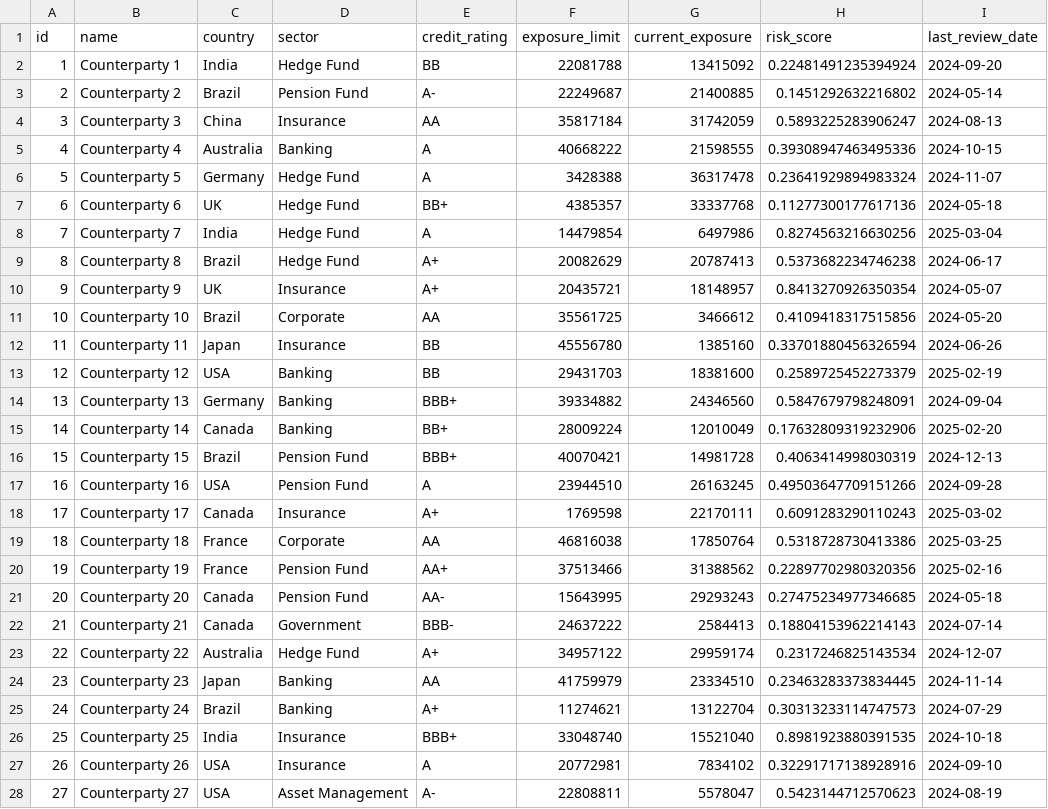
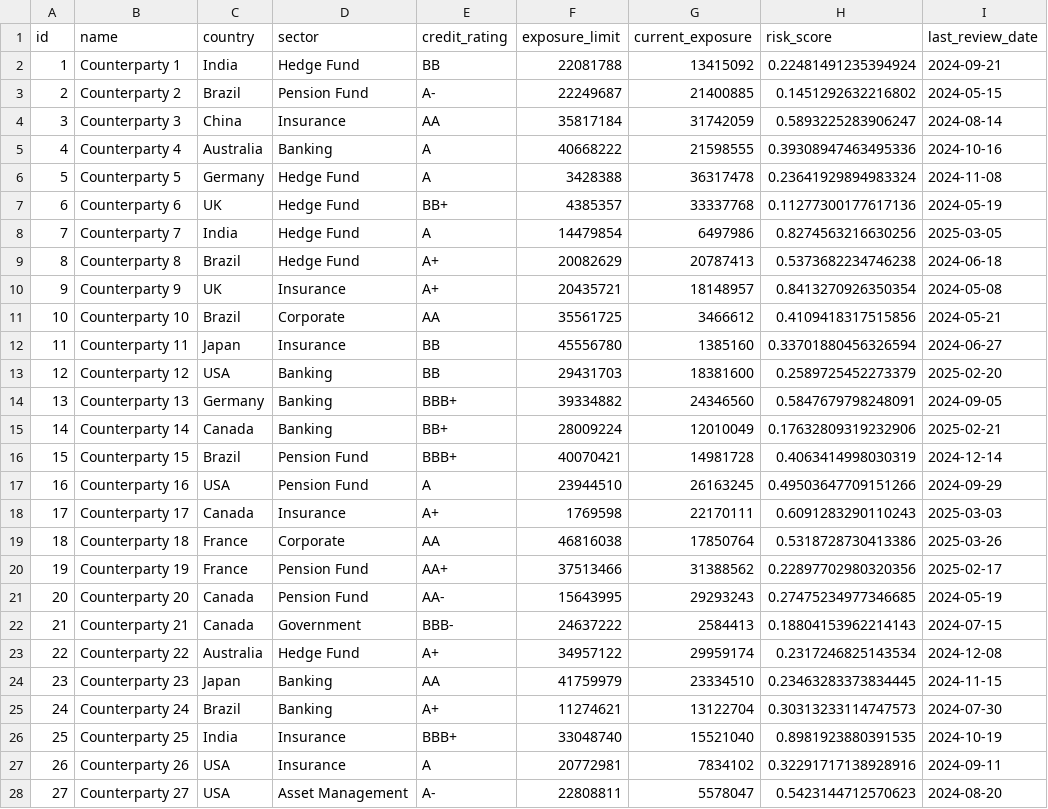
Before and after one commit to shankarramavat/Real-Time-Risk-Analytics-Platform, a CSV file: data/counterparties.csv, drawn as a sheet; only a part is shown; the diff covers the shown part only.

```diff
--- a/data/counterparties.csv
+++ b/data/counterparties.csv
@@ -1,28 +1,28 @@
 id,name,country,sector,credit_rating,exposure_limit,current_exposure,risk_score,last_review_date
-1,Counterparty 1,India,Hedge Fund,BB,22081788,13415092,0.22481491235394924,2024-09-20
-2,Counterparty 2,Brazil,Pension Fund,A-,22249687,21400885,0.1451292632216802,2024-05-14
-3,Counterparty 3,China,Insurance,AA,35817184,31742059,0.5893225283906247,2024-08-13
-4,Counterparty 4,Australia,Banking,A,40668222,21598555,0.39308947463495336,2024-10-15
-5,Counterparty 5,Germany,Hedge Fund,A,3428388,36317478,0.23641929894983324,2024-11-07
-6,Counterparty 6,UK,Hedge Fund,BB+,4385357,33337768,0.11277300177617136,2024-05-18
-7,Counterparty 7,India,Hedge Fund,A,14479854,6497986,0.8274563216630256,2025-03-04
-8,Counterparty 8,Brazil,Hedge Fund,A+,20082629,20787413,0.5373682234746238,2024-06-17
-9,Counterparty 9,UK,Insurance,A+,20435721,18148957,0.8413270926350354,2024-05-07
-10,Counterparty 10,Brazil,Corporate,AA,35561725,3466612,0.4109418317515856,2024-05-20
-11,Counterparty 11,Japan,Insurance,BB,45556780,1385160,0.33701880456326594,2024-06-26
-12,Counterparty 12,USA,Banking,BB,29431703,18381600,0.2589725452273379,2025-02-19
-13,Counterparty 13,Germany,Banking,BBB+,39334882,24346560,0.5847679798248091,2024-09-04
-14,Counterparty 14,Canada,Banking,BB+,28009224,12010049,0.17632809319232906,2025-02-20
-15,Counterparty 15,Brazil,Pension Fund,BBB+,40070421,14981728,0.4063414998030319,2024-12-13
-16,Counterparty 16,USA,Pension Fund,A,23944510,26163245,0.49503647709151266,2024-09-28
-17,Counterparty 17,Canada,Insurance,A+,1769598,22170111,0.6091283290110243,2025-03-02
-18,Counterparty 18,France,Corporate,AA,46816038,17850764,0.5318728730413386,2025-03-25
-19,Counterparty 19,France,Pension Fund,AA+,37513466,31388562,0.22897702980320356,2025-02-16
-20,Counterparty 20,Canada,Pension Fund,AA-,15643995,29293243,0.27475234977346685,2024-05-18
-21,Counterparty 21,Canada,Government,BBB-,24637222,2584413,0.18804153962214143,2024-07-14
-22,Counterparty 22,Australia,Hedge Fund,A+,34957122,29959174,0.2317246825143534,2024-12-07
-23,Counterparty 23,Japan,Banking,AA,41759979,23334510,0.23463283373834445,2024-11-14
-24,Counterparty 24,Brazil,Banking,A+,11274621,13122704,0.30313233114747573,2024-07-29
-25,Counterparty 25,India,Insurance,BBB+,33048740,15521040,0.8981923880391535,2024-10-18
-26,Counterparty 26,USA,Insurance,A,20772981,7834102,0.32291717138928916,2024-09-10
-27,Counterparty 27,USA,Asset Management,A-,22808811,5578047,0.5423144712570623,2024-08-19
+1,Counterparty 1,India,Hedge Fund,BB,22081788,13415092,0.22481491235394924,2024-09-21
+2,Counterparty 2,Brazil,Pension Fund,A-,22249687,21400885,0.1451292632216802,2024-05-15
+3,Counterparty 3,China,Insurance,AA,35817184,31742059,0.5893225283906247,2024-08-14
+4,Counterparty 4,Australia,Banking,A,40668222,21598555,0.39308947463495336,2024-10-16
+5,Counterparty 5,Germany,Hedge Fund,A,3428388,36317478,0.23641929894983324,2024-11-08
+6,Counterparty 6,UK,Hedge Fund,BB+,4385357,33337768,0.11277300177617136,2024-05-19
+7,Counterparty 7,India,Hedge Fund,A,14479854,6497986,0.8274563216630256,2025-03-05
+8,Counterparty 8,Brazil,Hedge Fund,A+,20082629,20787413,0.5373682234746238,2024-06-18
+9,Counterparty 9,UK,Insurance,A+,20435721,18148957,0.8413270926350354,2024-05-08
+10,Counterparty 10,Brazil,Corporate,AA,35561725,3466612,0.4109418317515856,2024-05-21
+11,Counterparty 11,Japan,Insurance,BB,45556780,1385160,0.33701880456326594,2024-06-27
+12,Counterparty 12,USA,Banking,BB,29431703,18381600,0.2589725452273379,2025-02-20
+13,Counterparty 13,Germany,Banking,BBB+,39334882,24346560,0.5847679798248091,2024-09-05
+14,Counterparty 14,Canada,Banking,BB+,28009224,12010049,0.17632809319232906,2025-02-21
+15,Counterparty 15,Brazil,Pension Fund,BBB+,40070421,14981728,0.4063414998030319,2024-12-14
+16,Counterparty 16,USA,Pension Fund,A,23944510,26163245,0.49503647709151266,2024-09-29
+17,Counterparty 17,Canada,Insurance,A+,1769598,22170111,0.6091283290110243,2025-03-03
+18,Counterparty 18,France,Corporate,AA,46816038,17850764,0.5318728730413386,2025-03-26
+19,Counterparty 19,France,Pension Fund,AA+,37513466,31388562,0.22897702980320356,2025-02-17
+20,Counterparty 20,Canada,Pension Fund,AA-,15643995,29293243,0.27475234977346685,2024-05-19
+21,Counterparty 21,Canada,Government,BBB-,24637222,2584413,0.18804153962214143,2024-07-15
+22,Counterparty 22,Australia,Hedge Fund,A+,34957122,29959174,0.2317246825143534,2024-12-08
+23,Counterparty 23,Japan,Banking,AA,41759979,23334510,0.23463283373834445,2024-11-15
+24,Counterparty 24,Brazil,Banking,A+,11274621,13122704,0.30313233114747573,2024-07-30
+25,Counterparty 25,India,Insurance,BBB+,33048740,15521040,0.8981923880391535,2024-10-19
+26,Counterparty 26,USA,Insurance,A,20772981,7834102,0.32291717138928916,2024-09-11
+27,Counterparty 27,USA,Asset Management,A-,22808811,5578047,0.5423144712570623,2024-08-20
```
Also changed, not shown: 23 edited cells elsewhere in this file, data/compliance.csv, data/market_data.csv, 1 other file.
